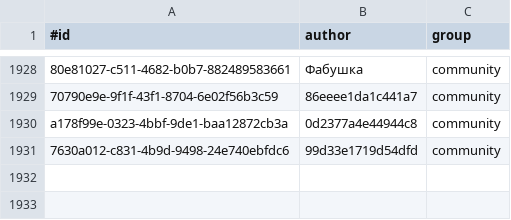
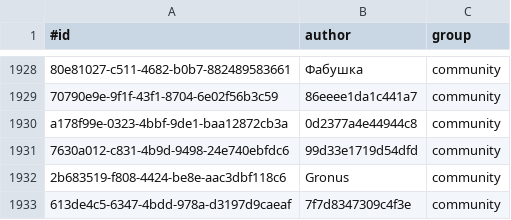
Before and after one commit to KlaudiuszLedwoch/Iron-Admiral, a CSV file: payload/Mods/IronAdmiralDesigns/design_authors.csv, drawn as a sheet; only a part is shown, gaps mark what is left out.

Commit message:
Data and installer from development db419917

```diff
--- a/payload/Mods/IronAdmiralDesigns/design_authors.csv
+++ b/payload/Mods/IronAdmiralDesigns/design_authors.csv
@@ -1931 +1931,3 @@ a178f99e-0323-4bbf-9de1-baa12872cb3a,0d2377a4e44944c8,community
 7630a012-c831-4b9d-9498-24e740ebfdc6,99d33e1719d54dfd,community
+2b683519-f808-4424-be8e-aac3dbf118c6,Gronus,community
+613de4c5-6347-4bdd-978a-d3197d9caeaf,7f7d8347309c4f3e,community
```
Also changed, not shown: payload/Mods/IronAdmiralDesigns/design_stats_pool.csv, 4 other files.
